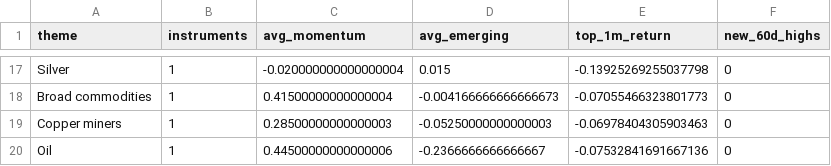
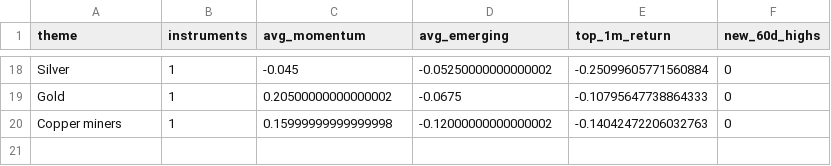
Before and after one commit to MHarvz-Moose/T212_Dashboard, a CSV file: reports/outputs/latest_weekly_themes.csv, drawn as a sheet; only a part is shown, gaps mark what is left out; removed rows and columns are numbered as before the commit, all else as after; the diff covers the shown part only; the diff names each change by its address in the sheet, - before the commit and + after, or states it on an @@ line.

```diff
--- a/reports/outputs/latest_weekly_themes.csv
+++ b/reports/outputs/latest_weekly_themes.csv
-C18 (avg_momentum): -0.020000000000000004
+C18 (avg_momentum): -0.045
-D18 (avg_emerging): 0.015
+D18 (avg_emerging): -0.05250000000000002
-E18 (top_1m_return): -0.13925269255037798
+E18 (top_1m_return): -0.25099605771560884
-row 18: Broad commodities | 1 | 0.41500000000000004 | -0.004166666666666673 | -0.07055466323801773 | 0
+row 19: Gold | 1 | 0.20500000000000002 | -0.0675 | -0.10795647738864333 | 0
-C20 (avg_momentum): 0.28500000000000003
+C20 (avg_momentum): 0.15999999999999998
-D20 (avg_emerging): -0.05250000000000003
+D20 (avg_emerging): -0.12000000000000002
-E20 (top_1m_return): -0.06978404305903463
+E20 (top_1m_return): -0.14042472206032763
-row 20: Oil | 1 | 0.44500000000000006 | -0.2366666666666667 | -0.07532841691667136 | 0
```
Also changed, not shown: 11 added rows, 10 removed rows and 15 edited cells elsewhere in this file, data/price_cache/prices_yfinance.csv, reports/outputs/latest_weekly_signals.csv, 2 other files.
